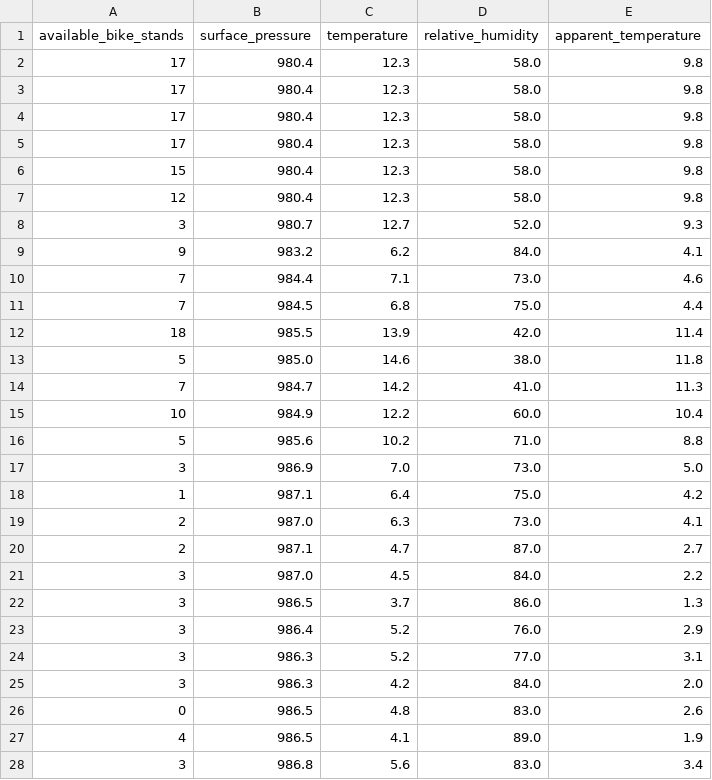
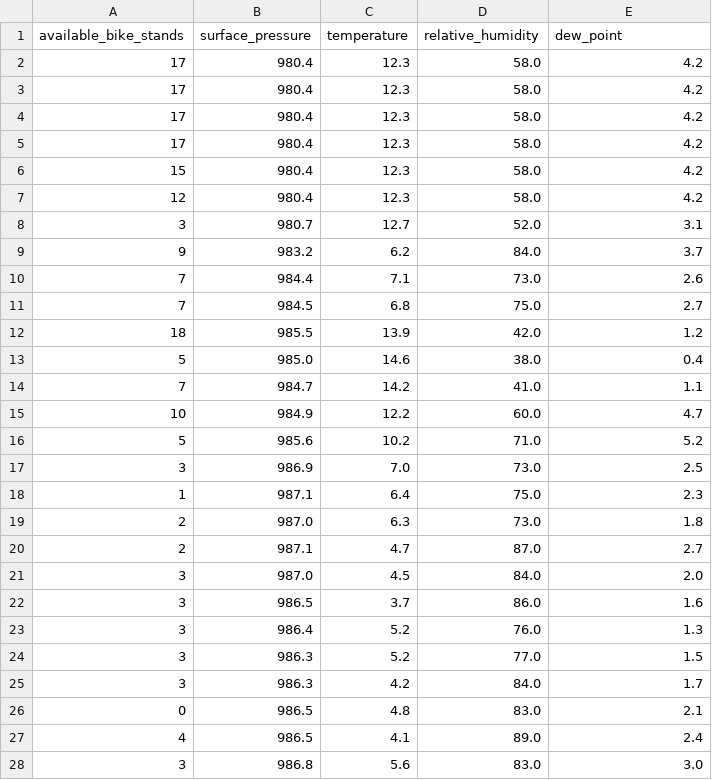
Before and after one commit to perkzen/mbajk-ml-web-service, a CSV file: data/processed/mbajk_station_13.csv, drawn as a sheet; only a part is shown; the diff covers the shown part only.

```diff
--- a/data/processed/mbajk_station_13.csv
+++ b/data/processed/mbajk_station_13.csv
@@ -1,28 +1,28 @@
-available_bike_stands,surface_pressure,temperature,relative_humidity,apparent_temperature
-17,980.4,12.3,58.0,9.8
-17,980.4,12.3,58.0,9.8
-17,980.4,12.3,58.0,9.8
-17,980.4,12.3,58.0,9.8
-15,980.4,12.3,58.0,9.8
-12,980.4,12.3,58.0,9.8
-3,980.7,12.7,52.0,9.3
-9,983.2,6.2,84.0,4.1
-7,984.4,7.1,73.0,4.6
-7,984.5,6.8,75.0,4.4
-18,985.5,13.9,42.0,11.4
-5,985.0,14.6,38.0,11.8
-7,984.7,14.2,41.0,11.3
-10,984.9,12.2,60.0,10.4
-5,985.6,10.2,71.0,8.8
-3,986.9,7.0,73.0,5.0
-1,987.1,6.4,75.0,4.2
-2,987.0,6.3,73.0,4.1
+available_bike_stands,surface_pressure,temperature,relative_humidity,dew_point
+17,980.4,12.3,58.0,4.2
+17,980.4,12.3,58.0,4.2
+17,980.4,12.3,58.0,4.2
+17,980.4,12.3,58.0,4.2
+15,980.4,12.3,58.0,4.2
+12,980.4,12.3,58.0,4.2
+3,980.7,12.7,52.0,3.1
+9,983.2,6.2,84.0,3.7
+7,984.4,7.1,73.0,2.6
+7,984.5,6.8,75.0,2.7
+18,985.5,13.9,42.0,1.2
+5,985.0,14.6,38.0,0.4
+7,984.7,14.2,41.0,1.1
+10,984.9,12.2,60.0,4.7
+5,985.6,10.2,71.0,5.2
+3,986.9,7.0,73.0,2.5
+1,987.1,6.4,75.0,2.3
+2,987.0,6.3,73.0,1.8
 2,987.1,4.7,87.0,2.7
-3,987.0,4.5,84.0,2.2
-3,986.5,3.7,86.0,1.3
-3,986.4,5.2,76.0,2.9
-3,986.3,5.2,77.0,3.1
-3,986.3,4.2,84.0,2.0
-0,986.5,4.8,83.0,2.6
-4,986.5,4.1,89.0,1.9
-3,986.8,5.6,83.0,3.4
+3,987.0,4.5,84.0,2.0
+3,986.5,3.7,86.0,1.6
+3,986.4,5.2,76.0,1.3
+3,986.3,5.2,77.0,1.5
+3,986.3,4.2,84.0,1.7
+0,986.5,4.8,83.0,2.1
+4,986.5,4.1,89.0,2.4
+3,986.8,5.6,83.0,3.0
```
Also changed, not shown: 1 added row and 69 edited cells elsewhere in this file, data/processed/mbajk_station_1.csv, data/processed/mbajk_station_21.csv, 25 other files.
